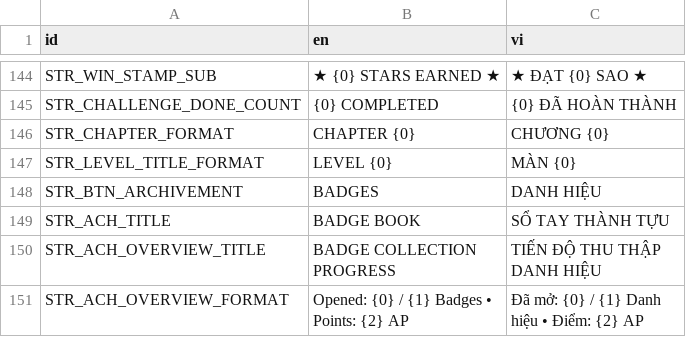
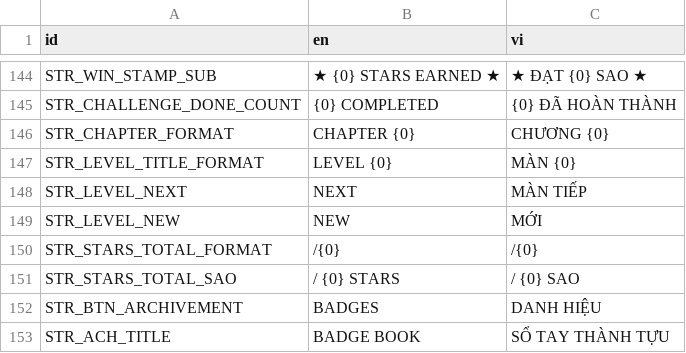
Before and after one commit to mrbut1995/phone-game-inkmaze, a CSV file: resources/localization/string_extra.csv, drawn as a sheet; only a part is shown, gaps mark what is left out; the shorter side is filled out with more unchanged rows; the diff names each change by its address in the sheet, - before the commit and + after, or states it on an @@ line.

Commit message:
Add landscape layout variants for level selection, tabs, and profile cards
- Add landscape-specific scenes for level cards, pages, and archive tabs with distinct visual states
- Implement "Next Level" card highlighting with orange border, halo, and NEW ribbon
- Add locked star artwork for locked level cards in landscape mode
- Support dynamic rows-per-page calculation based on scroll height for landscape grids
- Separate archive tab buttons into portrait (compact) and landscape (larger) variants
- Adjust main menu hero section layout with repositioned profile card and archive container
- Update star/empty icon base sizes to 96px for proper rendering without upscaling
- Add UID references to improve asset resolution reliability
- Fix music pitch deviation by removing pitch offsets while keeping volume adjustments
- Guard EditorInterface references in NinePatchRegionDialog to prevent export compilation failures
- Preload scenes before transition to surface missing dependencies in exports
- Fix cursor positioning to align pen tip with cell center instead of sprite center
- Add STR_LEVEL_NEXT and STR_LEVEL_NEW localization strings
- Update test cases for landscape layouts, star sizing, and window resize behavior
- Update export preset exclude filter and scroll container horizontal mode

# Conflicts:
#	scenes/layout/landscape/archivement.tscn
#	scenes/layout/landscape/levels.tscn
#	scenes/layout/landscape/main.tscn
#	scenes/layout/landscape/profiler_popup.tscn
#	scenes/layout/landscape/shop.tscn
#	scenes/main.tscn
#	scripts/test_case/dev_aspects.gd

```diff
--- a/resources/localization/string_extra.csv
+++ b/resources/localization/string_extra.csv
+row 148: STR_LEVEL_NEXT | NEXT | MÀN TIẾP
+row 149: STR_LEVEL_NEW | NEW | MỚI
+row 150: STR_STARS_TOTAL_FORMAT | /{0} | /{0}
+row 151: STR_STARS_TOTAL_SAO | / {0} STARS | / {0} SAO
```
Also changed, not shown: 49 other files.
